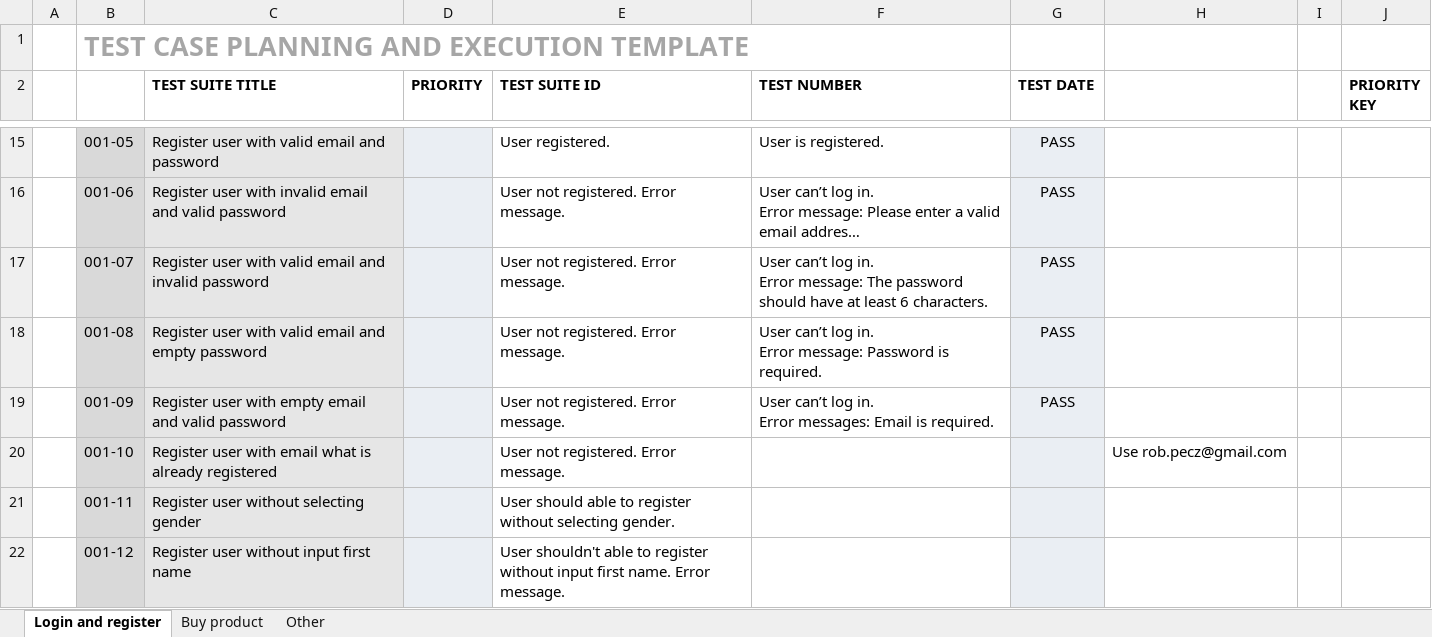
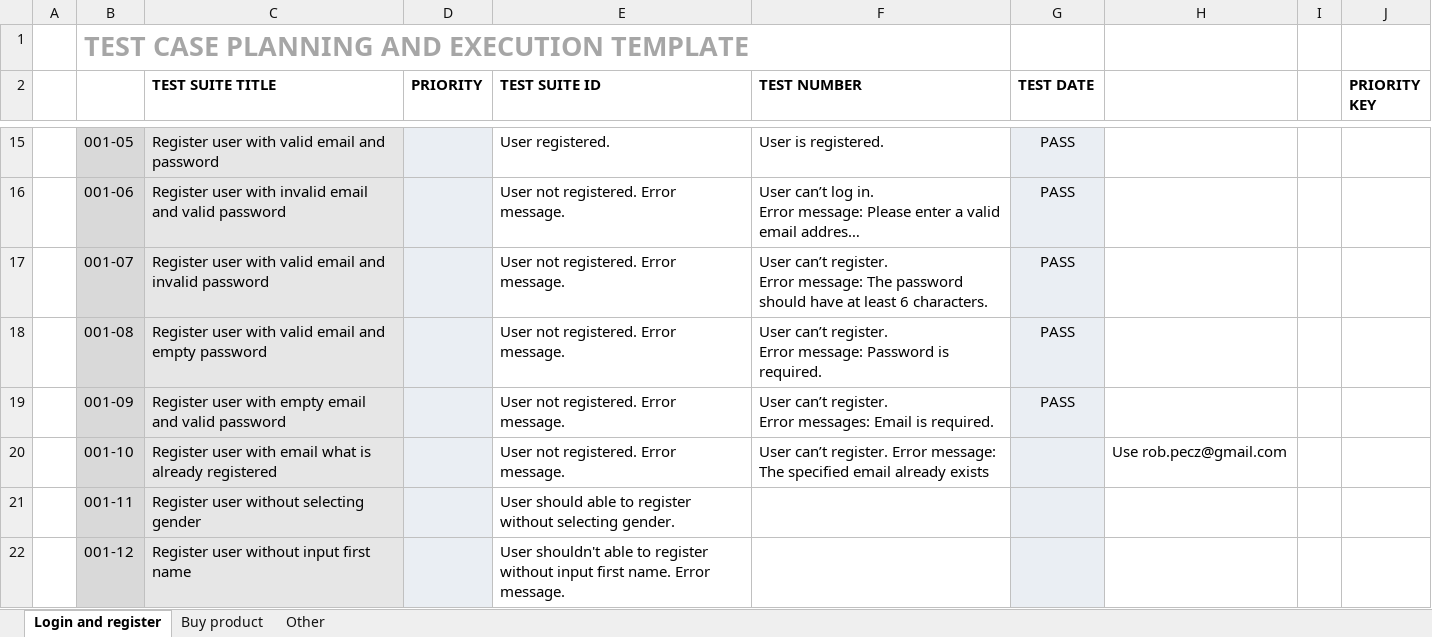
Before and after one commit to RobertPecz/PlaywrightPetProject, an Excel workbook: testcases/automation_practice_testcases.xlsx, sheet Login and register, drawn as a sheet; only a part is shown, gaps mark what is left out; long unchanged cells end in …; values as stored, in another font and other column widths than the file's, no borders; conditional formats not drawn; ↵ is a line break in a cell; the diff names each change by its address in the sheet, - before the commit and + after, or states it on an @@ line.

Commit message:
Add testcase register user with already registered email (#196)
* Update gitignore

* Fix runtime issues

* Fix already registered email testcase

```diff
--- a/testcases/automation_practice_testcases.xlsx (sheet Login and register)
+++ b/testcases/automation_practice_testcases.xlsx (sheet Login and register)
-F17 (TEST NUMBER): User can’t log in. ↵ Error message:…
+F17 (TEST NUMBER): User can’t register. ↵ Error message:…
-F18 (TEST NUMBER): User can’t log in. ↵ Error message:…
+F18 (TEST NUMBER): User can’t register. ↵ Error message:…
-F19 (TEST NUMBER): User can’t log in. ↵ Error messages:…
+F19 (TEST NUMBER): User can’t register. ↵ Error messages:…
-F20 (TEST NUMBER): (empty)
+F20 (TEST NUMBER): User can’t register. Error message: The specified email already exists
```
Also changed, not shown: 4 other files.
